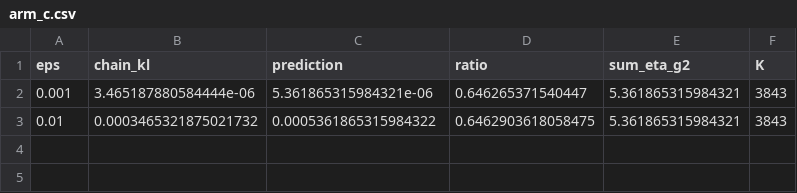
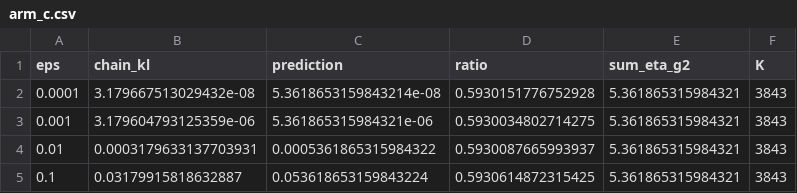
Before and after one commit to Auenchanters/ICML-2026, a CSV file: results/exp1/arm_c.csv, drawn as a sheet.

```diff
--- a/results/exp1/arm_c.csv
+++ b/results/exp1/arm_c.csv
@@ -1,3 +1,5 @@
 eps,chain_kl,prediction,ratio,sum_eta_g2,K
-0.001,3.465187880584444e-06,5.361865315984321e-06,0.646265371540447,5.361865315984321,3843
-0.01,0.0003465321875021732,0.0005361865315984322,0.6462903618058475,5.361865315984321,3843
+0.0001,3.179667513029432e-08,5.3618653159843214e-08,0.5930151776752928,5.361865315984321,3843
+0.001,3.179604793125359e-06,5.361865315984321e-06,0.5930034802714275,5.361865315984321,3843
+0.01,0.0003179633137703931,0.0005361865315984322,0.5930087665993937,5.361865315984321,3843
+0.1,0.03179915818632887,0.053618653159843224,0.5930614872315425,5.361865315984321,3843
```
Also changed, not shown: results/exp1/ddpm_sweep.csv, results/exp1/fors_ladder.csv, 19 other files.
